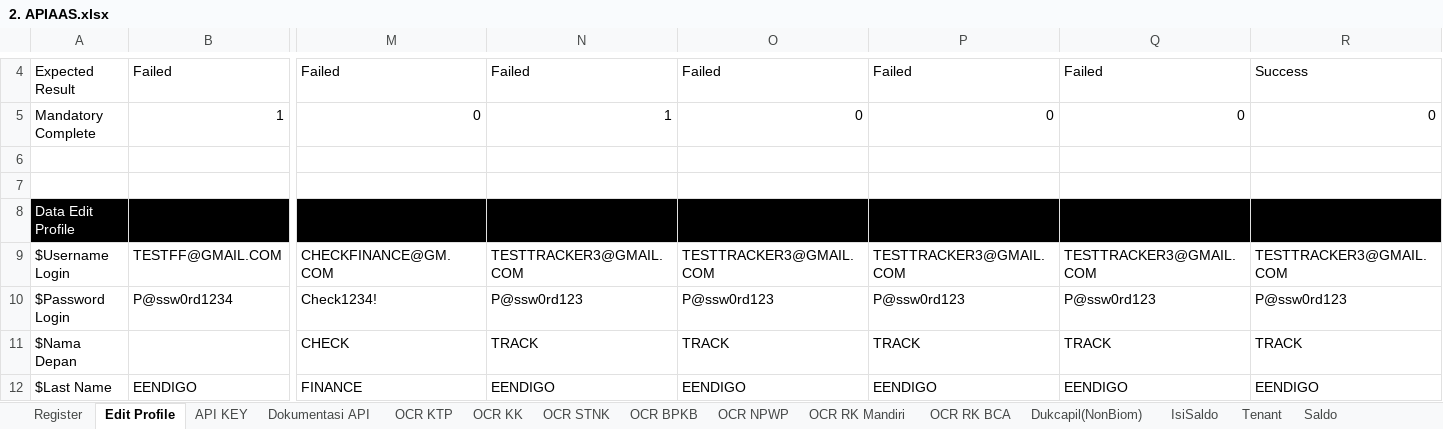
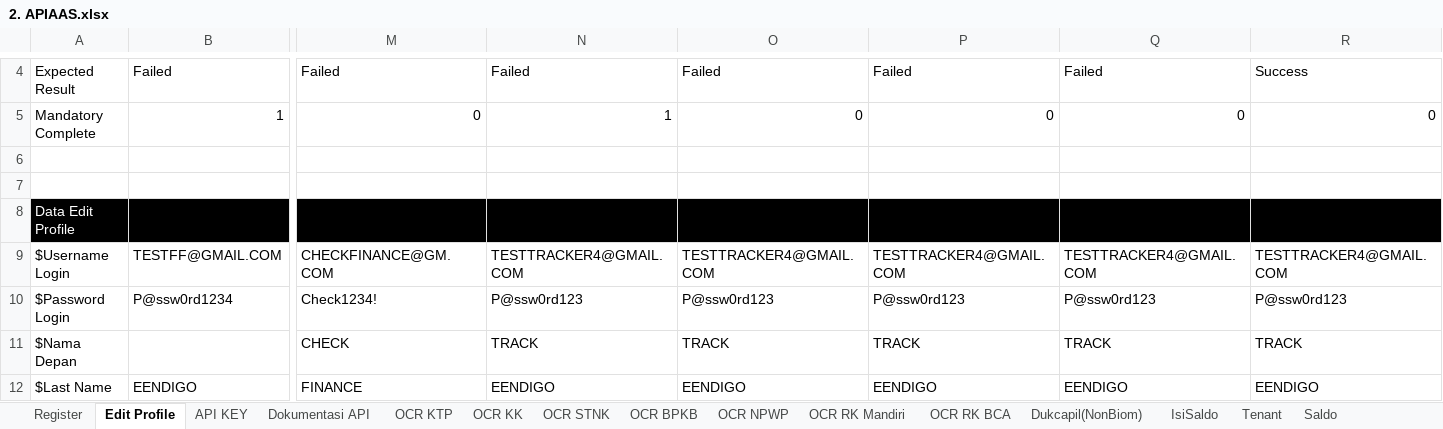
Before and after one commit to qcadins/ATAPIAAS, an Excel workbook: Excel/2. APIAAS.xlsx, sheet Edit Profile, drawn as a sheet; only a part is shown, gaps mark what is left out; values as stored, in another font and other column widths than the file's, no borders; conditional formats not drawn; the diff covers the shown part only; the diff names each change by its address in the sheet, - before the commit and + after, or states it on an @@ line.

```diff
--- a/Excel/2. APIAAS.xlsx (sheet Edit Profile)
+++ b/Excel/2. APIAAS.xlsx (sheet Edit Profile)
-N9: TESTTRACKER3@GMAIL.COM
+N9: TESTTRACKER4@GMAIL.COM
-O9: TESTTRACKER3@GMAIL.COM
+O9: TESTTRACKER4@GMAIL.COM
-P9: TESTTRACKER3@GMAIL.COM
+P9: TESTTRACKER4@GMAIL.COM
-Q9: TESTTRACKER3@GMAIL.COM
+Q9: TESTTRACKER4@GMAIL.COM
-R9: TESTTRACKER3@GMAIL.COM
+R9: TESTTRACKER4@GMAIL.COM
```
Also changed, not shown: 17 edited cells elsewhere in this sheet, sheet Register, sheet ChangePassword, sheet Forgot Password, formulas that keep their value, 6 other files.
